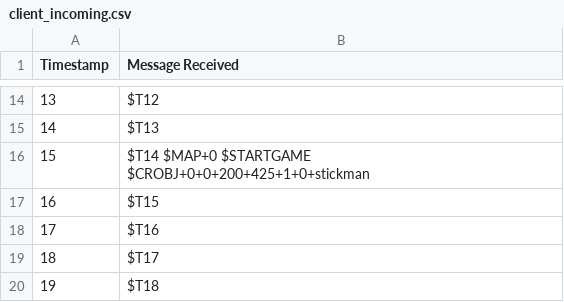
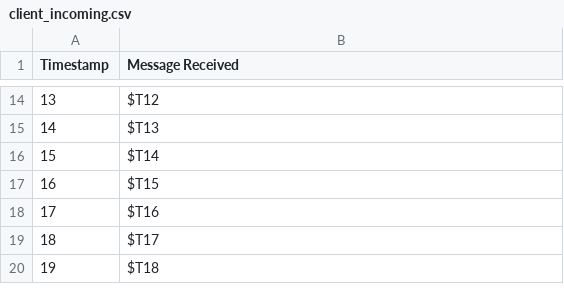
Before and after one commit to Dawson-Packer/Fighter, a CSV file: logs/client_incoming.csv, drawn as a sheet; only a part is shown, gaps mark what is left out; the diff covers the shown part only.

```diff
--- a/logs/client_incoming.csv
+++ b/logs/client_incoming.csv
@@ -15,3 +15,3 @@ Timestamp, Message Received
 14, $T13
-15, $T14 $MAP+0 $STARTGAME $CROBJ+0+0+200+425+1+0+stickman
+15, $T14
 16, $T15
```
Also changed, not shown: 22 added rows and 20 edited cells elsewhere in this file, logs/client_outgoing.csv, logs/server_incoming.csv, 10 other files.
